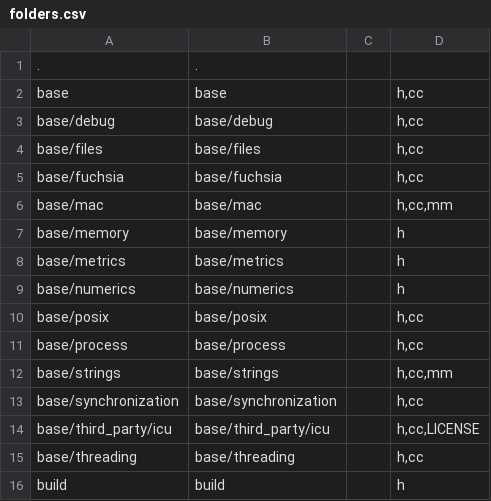
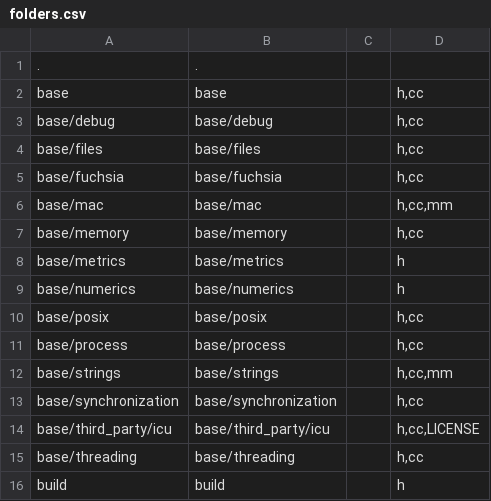
Before and after one commit to nextgis-borsch/lib_minichromium, a CSV file: opt/folders.csv, drawn as a sheet.

```diff
--- a/opt/folders.csv
+++ b/opt/folders.csv
@@ -6,3 +6,3 @@ base/fuchsia,base/fuchsia,,"h,cc"
 base/mac,base/mac,,"h,cc,mm"
-base/memory,base/memory,,h
+base/memory,base/memory,,"h,cc"
 base/metrics,base/metrics,,h
```
Also changed, not shown: 17 other files.
